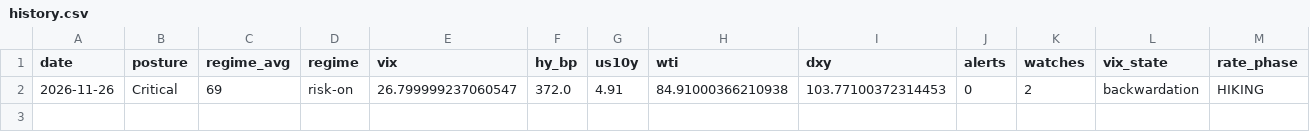
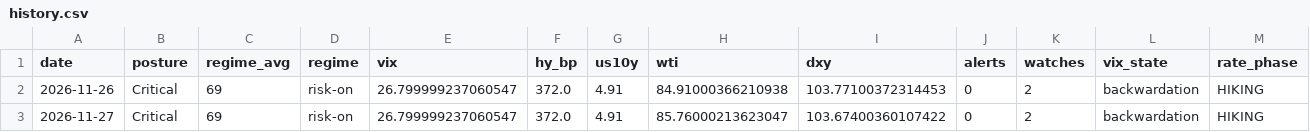
Before and after one commit to SHYLEN289/macro-cockpit, a CSV file: data/history.csv, drawn as a sheet; only a part is shown; rows hold the shown columns only; the diff names each change by its address in the sheet, - before the commit and + after, or states it on an @@ line.

Commit message:
Update macro data

```diff
--- a/data/history.csv
+++ b/data/history.csv
+row 3: 2026-11-27 | Critical | 69 | risk-on | 26.799999237060547 | 372.0 | 4.91 | 85.76000213623047 | 103.67400360107422 | 0 | 2 | backwardation | HIKING
```
Also changed, not shown: 1 other file.
